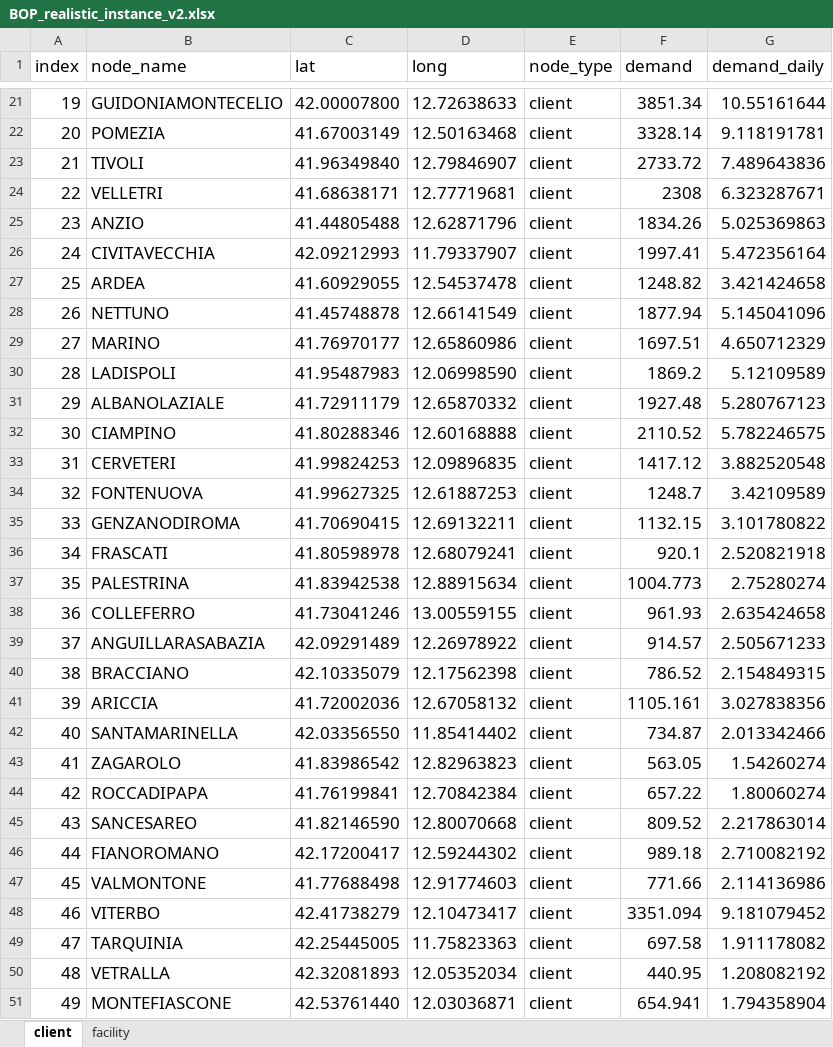
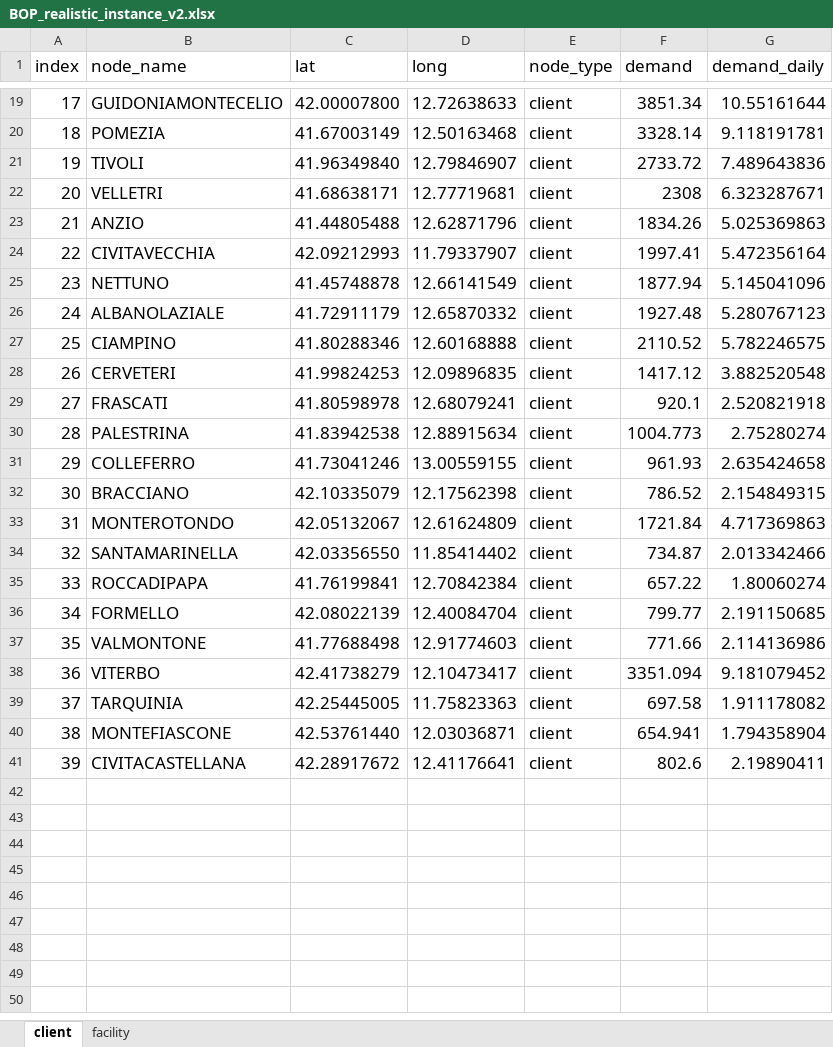
Before and after one commit to DiegoMariaPinto/wm-bilevel-opt, an Excel workbook: BOP_realistic_instance_v2.xlsx, sheet client, drawn as a sheet; only a part is shown, gaps mark what is left out; values as stored, in another font and other column widths than the file's, no borders; removed rows and columns are numbered as before the commit, all else as after; the diff covers the shown part only; the diff names each change by its address in the sheet, - before the commit and + after, or states it on an @@ line.

```diff
--- a/BOP_realistic_instance_v2.xlsx (sheet client)
+++ b/BOP_realistic_instance_v2.xlsx (sheet client)
@@ column A (index) renumbered between rows 3 and 40 @@
-row 27: 25 | ARDEA | 41.60929055 | 12.54537478 | client | 1248.82 | 3.421424658
-row 29: 27 | MARINO | 41.76970177 | 12.65860986 | client | 1697.51 | 4.650712329
-row 30: 28 | LADISPOLI | 41.95487983 | 12.06998590 | client | 1869.2 | 5.12109589
-row 34: 32 | FONTENUOVA | 41.99627325 | 12.61887253 | client | 1248.7 | 3.42109589
-row 35: 33 | GENZANODIROMA | 41.70690415 | 12.69132211 | client | 1132.15 | 3.101780822
-row 39: 37 | ANGUILLARASABAZIA | 42.09291489 | 12.26978922 | client | 914.57 | 2.505671233
-row 41: 39 | ARICCIA | 41.72002036 | 12.67058132 | client | 1105.161 | 3.027838356
+row 33: 31 | MONTEROTONDO | 42.05132067 | 12.61624809 | client | 1721.84 | 4.717369863
-row 43: 41 | ZAGAROLO | 41.83986542 | 12.82963823 | client | 563.05 | 1.54260274
-row 45: 43 | SANCESAREO | 41.82146590 | 12.80070668 | client | 809.52 | 2.217863014
-row 46: 44 | FIANOROMANO | 42.17200417 | 12.59244302 | client | 989.18 | 2.710082192
+row 36: 34 | FORMELLO | 42.08022139 | 12.40084704 | client | 799.77 | 2.191150685
-row 50: 48 | VETRALLA | 42.32081893 | 12.05352034 | client | 440.95 | 1.208082192
+row 41: 39 | CIVITACASTELLANA | 42.28917672 | 12.41176641 | client | 802.6 | 2.19890411
```
Also changed, not shown: 1 added row and 3 removed rows elsewhere in this sheet, formulas that keep their value, BOP_realistic_instance.xlsx, heuristic_results_new.xlsx, 13 other files.
